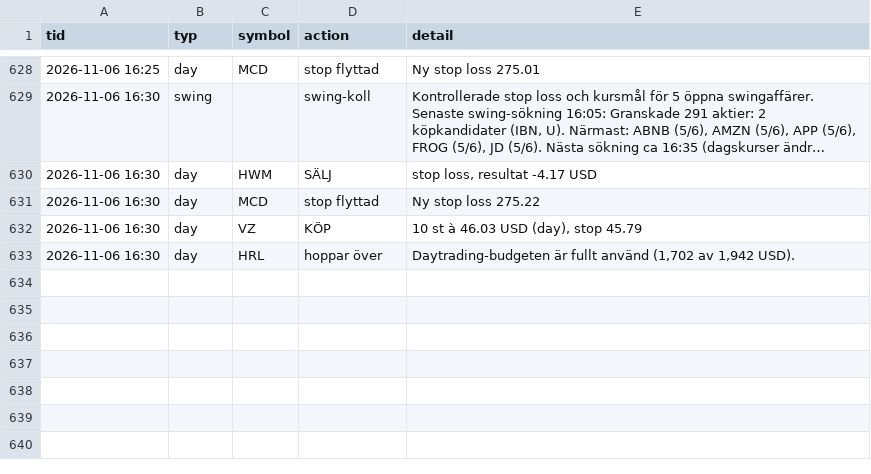
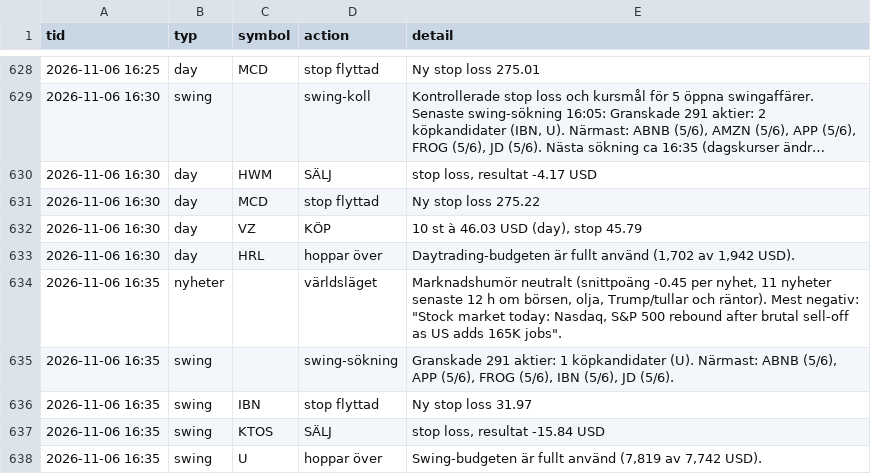
Before and after one commit to danielsorting/us_trading_platform_v2, a CSV file: paper/auto_log.csv, drawn as a sheet; only a part is shown, gaps mark what is left out; long unchanged cells end in ….

```diff
--- a/paper/auto_log.csv
+++ b/paper/auto_log.csv
@@ -633 +633,6 @@ tid,typ,symbol,action,detail
 2026-11-06 16:30,day,HRL,hoppar över,"Daytrading-budgeten är fullt använd (1,702 av 1,942 USD)."
+2026-11-06 16:35,nyheter,,världsläget,"Marknadshumör neutralt (snittpoäng -0.45 per nyhet, 11 nyheter senaste 12 h om börsen, olja, Trump/tullar och räntor). Mest negativ: ""Stock market today: Nasdaq, S&P 500 rebound after brutal sell-off as US adds 165K jobs""."
+2026-11-06 16:35,swing,,swing-sökning,"Granskade 291 aktier: 1 köpkandidater (U). Närmast: ABNB (5/6), APP (5/6), FROG (5/6), IBN (5/6), JD (5/6)."
+2026-11-06 16:35,swing,IBN,stop flyttad,Ny stop loss 31.97
+2026-11-06 16:35,swing,KTOS,SÄLJ,"stop loss, resultat -15.84 USD"
+2026-11-06 16:35,swing,U,hoppar över,"Swing-budgeten är fullt använd (7,819 av 7,742 USD)."
```
Also changed, not shown: 2 other files.
